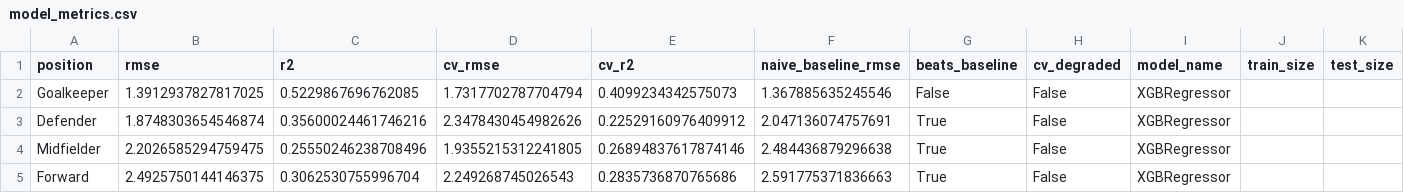
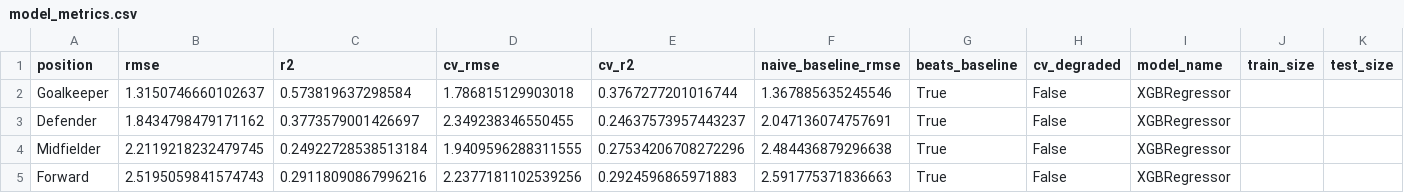
Before and after one commit to advkulkarni7/fpl_predictor, a CSV file: data/model_metrics.csv, drawn as a sheet.

```diff
--- a/data/model_metrics.csv
+++ b/data/model_metrics.csv
@@ -1,5 +1,5 @@
 position,rmse,r2,cv_rmse,cv_r2,naive_baseline_rmse,beats_baseline,cv_degraded,model_name,train_size,test_size
-Goalkeeper,1.3912937827817025,0.5229867696762085,1.7317702787704794,0.4099234342575073,1.367885635245546,False,False,XGBRegressor,,
-Defender,1.8748303654546874,0.35600024461746216,2.3478430454982626,0.22529160976409912,2.047136074757691,True,False,XGBRegressor,,
-Midfielder,2.2026585294759475,0.25550246238708496,1.9355215312241805,0.26894837617874146,2.484436879296638,True,False,XGBRegressor,,
-Forward,2.4925750144146375,0.3062530755996704,2.249268745026543,0.2835736870765686,2.591775371836663,True,False,XGBRegressor,,
+Goalkeeper,1.3150746660102637,0.573819637298584,1.786815129903018,0.3767277201016744,1.367885635245546,True,False,XGBRegressor,,
+Defender,1.8434798479171162,0.3773579001426697,2.349238346550455,0.24637573957443237,2.047136074757691,True,False,XGBRegressor,,
+Midfielder,2.2119218232479745,0.24922728538513184,1.9409596288311555,0.27534206708272296,2.484436879296638,True,False,XGBRegressor,,
+Forward,2.5195059841574743,0.29118090867996216,2.2377181102539256,0.2924596865971883,2.591775371836663,True,False,XGBRegressor,,
```
Also changed, not shown: data/fpl_predictions.csv, data/player_fixture_scores.csv, 2 other files.
